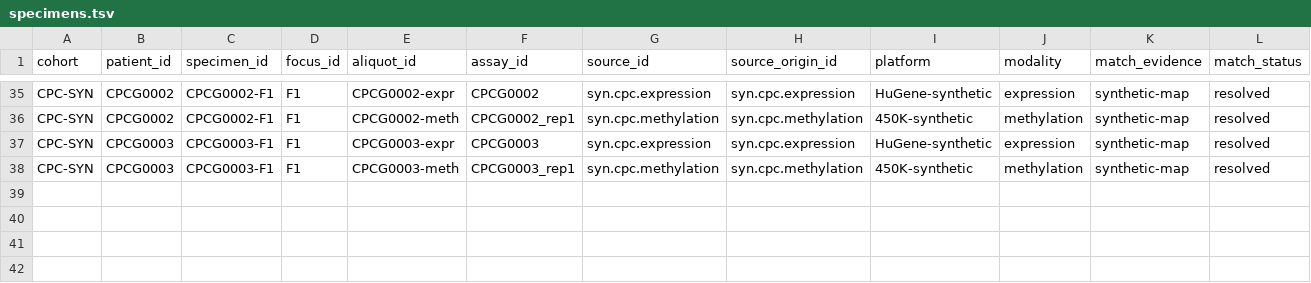
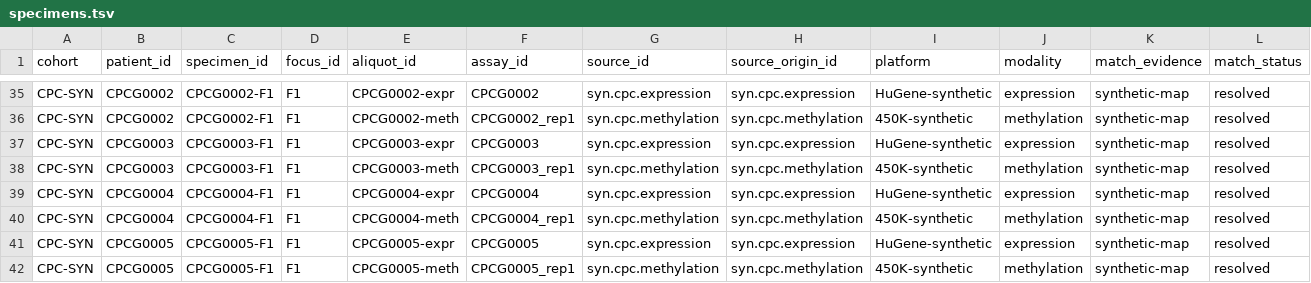
Before and after one commit to OASolliman590/Master-Thesis-, a TSV file: specs/B/synthetic/identity/specimens.tsv, drawn as a sheet; only a part is shown, gaps mark what is left out; rows hold the shown columns only; the diff names each change by its address in the sheet, - before the commit and + after, or states it on an @@ line.

```diff
--- a/specs/B/synthetic/identity/specimens.tsv
+++ b/specs/B/synthetic/identity/specimens.tsv
+row 39: CPC-SYN | CPCG0004 | CPCG0004-F1 | F1 | CPCG0004-expr | CPCG0004 | syn.cpc.expression | syn.cpc.expression | HuGene-synthetic | expression | synthetic-map | resolved
+row 40: CPC-SYN | CPCG0004 | CPCG0004-F1 | F1 | CPCG0004-meth | CPCG0004_rep1 | syn.cpc.methylation | syn.cpc.methylation | 450K-synthetic | methylation | synthetic-map | resolved
+row 41: CPC-SYN | CPCG0005 | CPCG0005-F1 | F1 | CPCG0005-expr | CPCG0005 | syn.cpc.expression | syn.cpc.expression | HuGene-synthetic | expression | synthetic-map | resolved
+row 42: CPC-SYN | CPCG0005 | CPCG0005-F1 | F1 | CPCG0005-meth | CPCG0005_rep1 | syn.cpc.methylation | syn.cpc.methylation | 450K-synthetic | methylation | synthetic-map | resolved
```
Also changed, not shown: specs/B/synthetic/identity/covariates.tsv, specs/B/synthetic/raw/cpc_expression.tsv, 27 other files.
